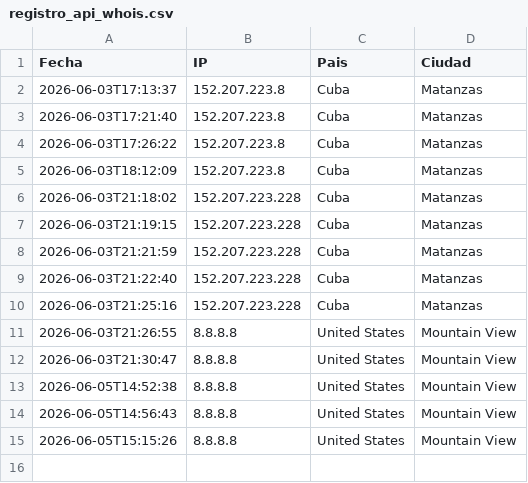
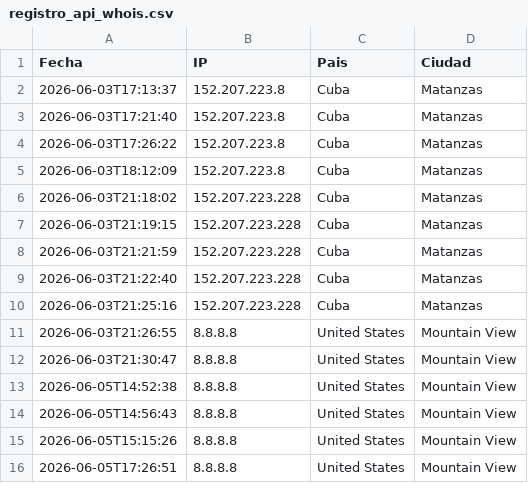
Before and after one commit to RanselAlvarez/ing_datos, a CSV file: ejercicio2/registro_api_whois.csv, drawn as a sheet.

Commit message:
Terminado ejercicio2

```diff
--- a/ejercicio2/registro_api_whois.csv
+++ b/ejercicio2/registro_api_whois.csv
@@ -15 +15,2 @@ Fecha,IP,Pais,Ciudad
 2026-06-05T15:15:26,8.8.8.8,United States,Mountain View
+2026-06-05T17:26:51,8.8.8.8,United States,Mountain View
```
Also changed, not shown: 2 other files.
